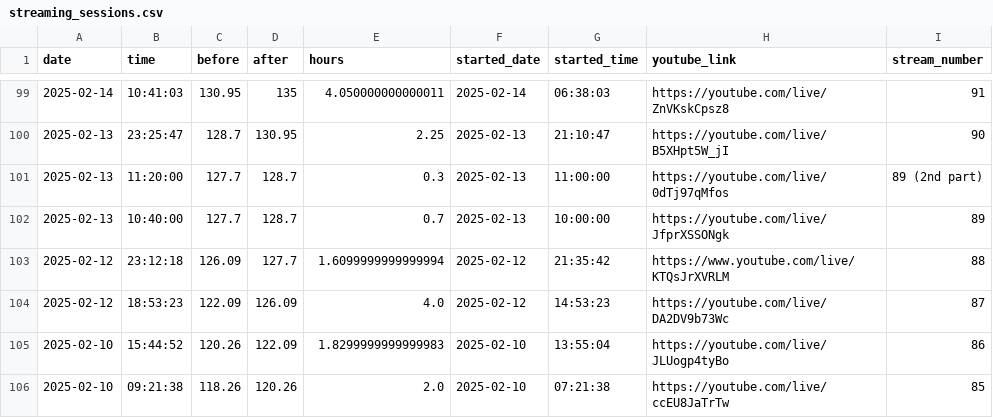
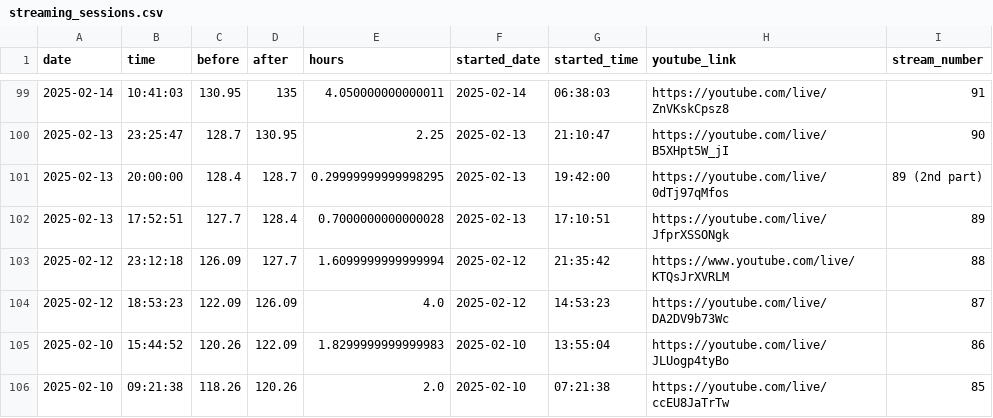
Before and after one commit to BriceChivu/Mandarin-progression, a CSV file: streaming_sessions.csv, drawn as a sheet; only a part is shown, gaps mark what is left out.

```diff
--- a/streaming_sessions.csv
+++ b/streaming_sessions.csv
@@ -100,4 +100,4 @@ date,time,before,after,hours,started_date,started_time,youtube_link,stream_numbe
 2025-02-13,23:25:47,128.7,130.95,2.25,2025-02-13,21:10:47,https://youtube.com/live/B5XHpt5W_jI,90
-2025-02-13,11:20:00,127.7,128.7,0.3,2025-02-13,11:00:00,https://youtube.com/live/0dTj97qMfos,89 (2nd part)
-2025-02-13,10:40:00,127.7,128.7,0.7,2025-02-13,10:00:00,https://youtube.com/live/JfprXSSONgk,89
+2025-02-13,20:00:00,128.4,128.7,0.29999999999998295,2025-02-13,19:42:00,https://youtube.com/live/0dTj97qMfos,89 (2nd part)
+2025-02-13,17:52:51,127.7,128.4,0.7000000000000028,2025-02-13,17:10:51,https://youtube.com/live/JfprXSSONgk,89
 2025-02-12,23:12:18,126.09,127.7,1.6099999999999994,2025-02-12,21:35:42,https://www.youtube.com/live/KTQsJrXVRLM,88
```
Also changed, not shown: daily_summary.csv, 7 other files.
